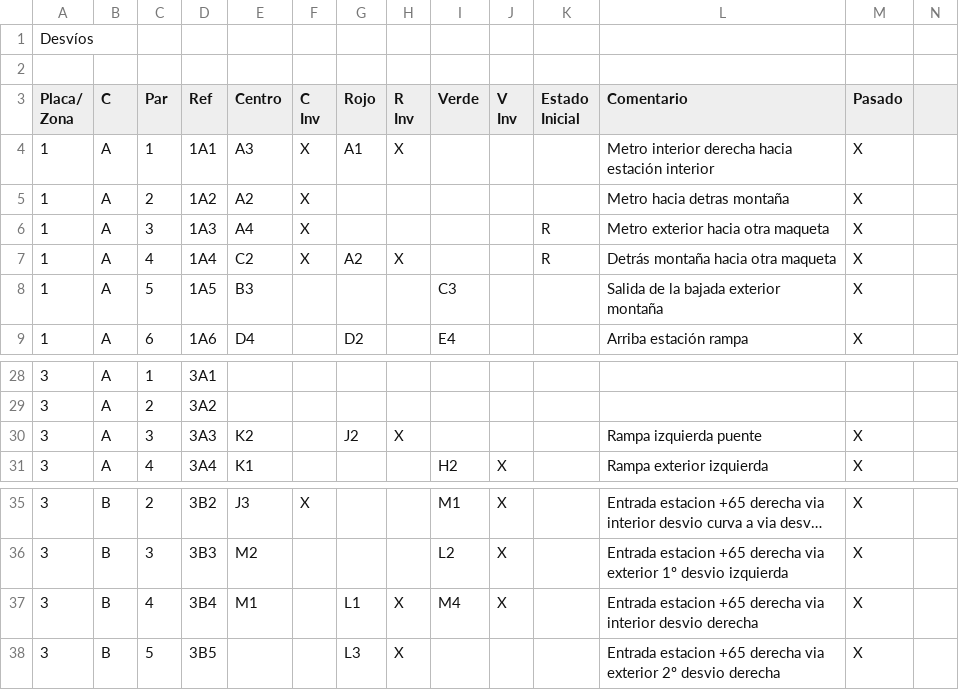
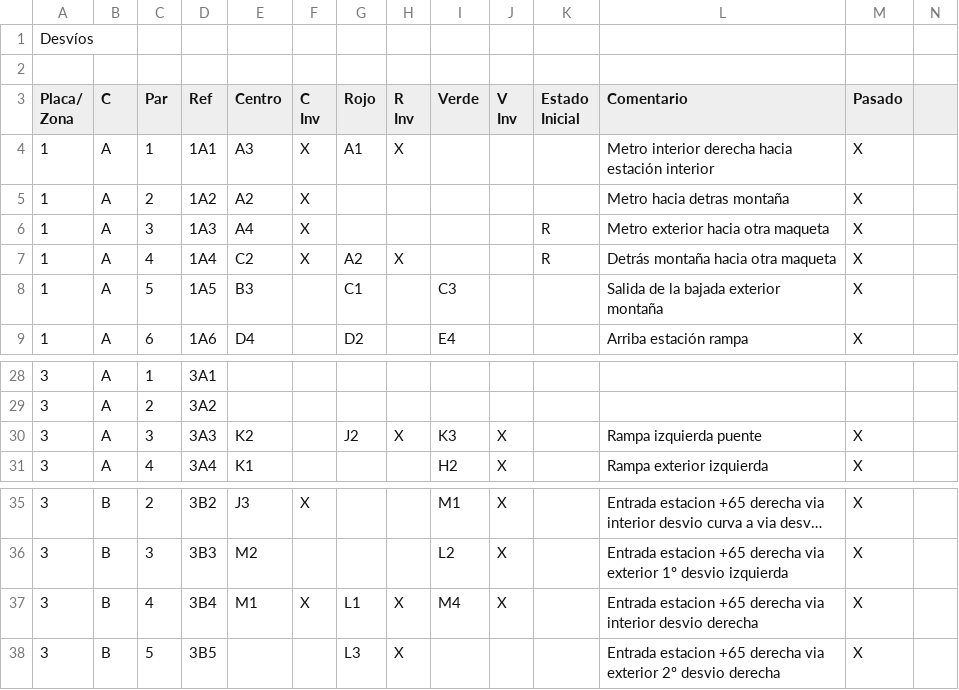
Before and after one commit to antonio-fiol/tren, a CSV file: MaquetaDesvios.csv, drawn as a sheet; only a part is shown, gaps mark what is left out; long unchanged cells end in ….

Commit message:
Conectar y corregir desvios

```diff
--- a/MaquetaDesvios.csv
+++ b/MaquetaDesvios.csv
@@ -12,3 +12,3 @@ Inicial",Comentario,Pasado,
 1,A,4,1A4,C2,X,A2,X,,,R,Detrás montaña hacia otra maqueta,X,
-1,A,5,1A5,B3,,,,C3,,,Salida de la bajada exterior montaña,X,
+1,A,5,1A5,B3,,C1,,C3,,,Salida de la bajada exterior montaña,X,
 1,A,6,1A6,D4,,D2,,E4,,,Arriba estación rampa,X,
@@ -34,3 +34,3 @@ Inicial",Comentario,Pasado,
 3,A,2,3A2,,,,,,,,,,
-3,A,3,3A3,K2,,J2,X,,,,Rampa izquierda puente,X,
+3,A,3,3A3,K2,,J2,X,K3,X,,Rampa izquierda puente,X,
 3,A,4,3A4,K1,,,,H2,X,,Rampa exterior izquierda,X,
@@ -41,3 +41,3 @@ Inicial",Comentario,Pasado,
 3,B,3,3B3,M2,,,,L2,X,,Entrada estacion +65 derecha via exterior 1º desvio izquierda,X,
-3,B,4,3B4,M1,,L1,X,M4,X,,Entrada estacion +65 derecha via interior desvio derecha,X,
+3,B,4,3B4,M1,X,L1,X,M4,X,,Entrada estacion +65 derecha via interior desvio derecha,X,
 3,B,5,3B5,,,L3,X,,,,Entrada estacion +65 derecha via exterior 2º desvio derecha,X,
```
